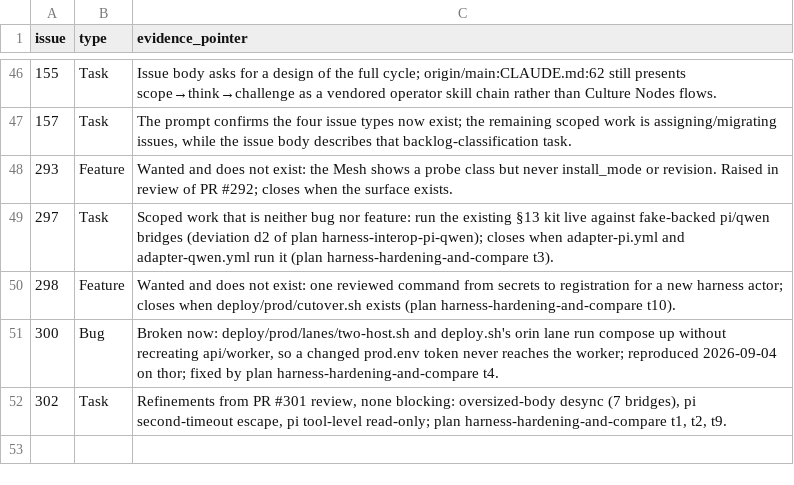
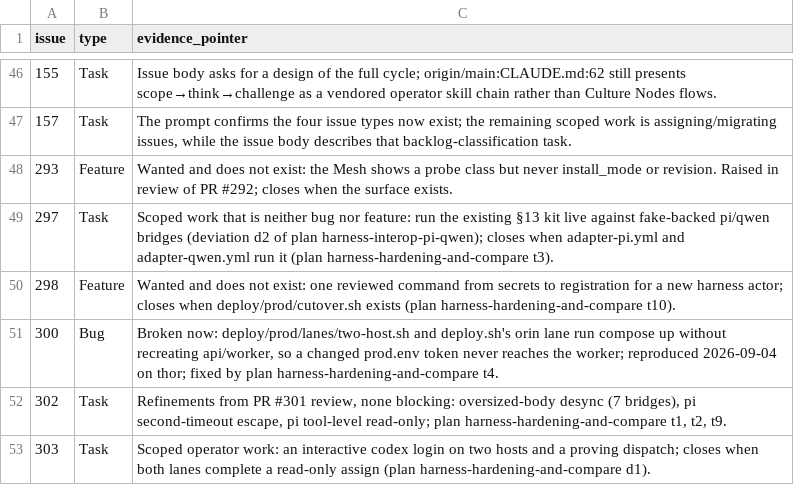
Before and after one commit to agentculture/culture-nodes, a CSV file: docs/triage/issue-types.csv, drawn as a sheet; only a part is shown, gaps mark what is left out; the diff names each change by its address in the sheet, - before the commit and + after, or states it on an @@ line.

```diff
--- a/docs/triage/issue-types.csv
+++ b/docs/triage/issue-types.csv
+row 53: 303 | Task | Scoped operator work: an interactive codex login on two hosts and a proving dispatch; closes when both lanes complete a read-only assign (plan harness-hardening-and-compare d1).
```
Also changed, not shown: docs/triage/dispositions.csv, 1 other file.
